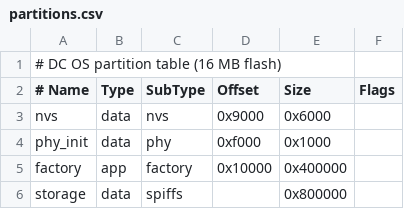
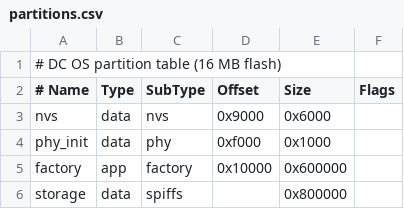
Before and after one commit to deopmdecastro/dc, a CSV file: firmware/partitions.csv, drawn as a sheet.

```diff
--- a/firmware/partitions.csv
+++ b/firmware/partitions.csv
@@ -4,3 +4,3 @@ nvs,        data, nvs,     0x9000,   0x6000,
 phy_init,   data, phy,     0xf000,   0x1000,
-factory,    app,  factory, 0x10000,  0x400000,
+factory,    app,  factory, 0x10000,  0x600000,
 storage,    data, spiffs,  ,         0x800000,
```
Also changed, not shown: 2 other files.
